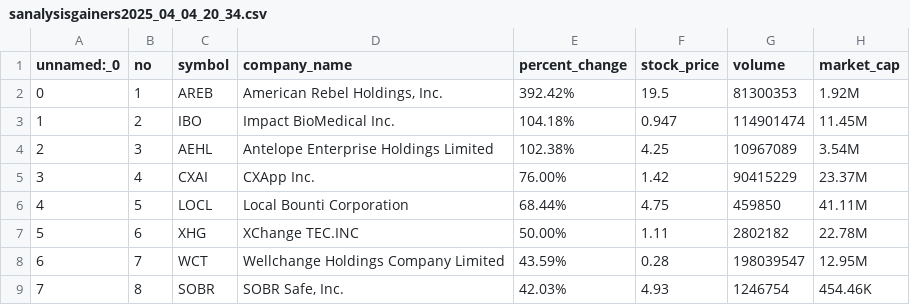
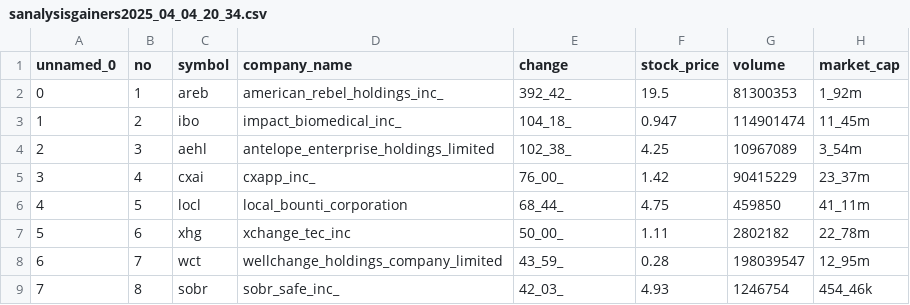
Before and after one commit to GShoriz/SP25_DS5111_pvq8hv, a CSV file: projects/gainers/seeds/sanalysisgainers2025_04_04_20_34.csv, drawn as a sheet; only a part is shown; the diff covers the shown part only.

```diff
--- a/projects/gainers/seeds/sanalysisgainers2025_04_04_20_34.csv
+++ b/projects/gainers/seeds/sanalysisgainers2025_04_04_20_34.csv
@@ -1,9 +1,9 @@
-unnamed:_0,no,symbol,company_name,percent_change,stock_price,volume,market_cap
-0,1,AREB,"American Rebel Holdings, Inc.",392.42%,19.5,81300353,1.92M
-1,2,IBO,Impact BioMedical Inc.,104.18%,0.947,114901474,11.45M
-2,3,AEHL,Antelope Enterprise Holdings Limited,102.38%,4.25,10967089,3.54M
-3,4,CXAI,CXApp Inc.,76.00%,1.42,90415229,23.37M
-4,5,LOCL,Local Bounti Corporation,68.44%,4.75,459850,41.11M
-5,6,XHG,XChange TEC.INC,50.00%,1.11,2802182,22.78M
-6,7,WCT,Wellchange Holdings Company Limited,43.59%,0.28,198039547,12.95M
-7,8,SOBR,"SOBR Safe, Inc.",42.03%,4.93,1246754,454.46K
+unnamed_0,no,symbol,company_name,change,stock_price,volume,market_cap
+0,1,areb,american_rebel_holdings_inc_,392_42_,19.5,81300353,1_92m
+1,2,ibo,impact_biomedical_inc_,104_18_,0.947,114901474,11_45m
+2,3,aehl,antelope_enterprise_holdings_limited,102_38_,4.25,10967089,3_54m
+3,4,cxai,cxapp_inc_,76_00_,1.42,90415229,23_37m
+4,5,locl,local_bounti_corporation,68_44_,4.75,459850,41_11m
+5,6,xhg,xchange_tec_inc,50_00_,1.11,2802182,22_78m
+6,7,wct,wellchange_holdings_company_limited,43_59_,0.28,198039547,12_95m
+7,8,sobr,sobr_safe_inc_,42_03_,4.93,1246754,454_46k
```
Also changed, not shown: 48 edited cells elsewhere in this file, projects/gainers/seeds/sanalysisgainers2025_04_04_21_01.csv, projects/gainers/seeds/sanalysisgainers2025_04_04_21_33.csv, 2 other files.
